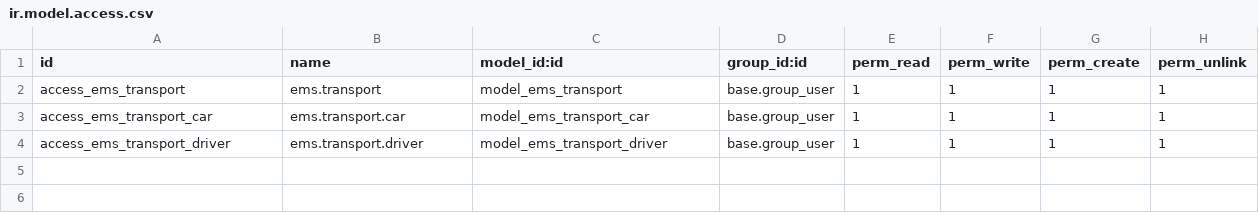
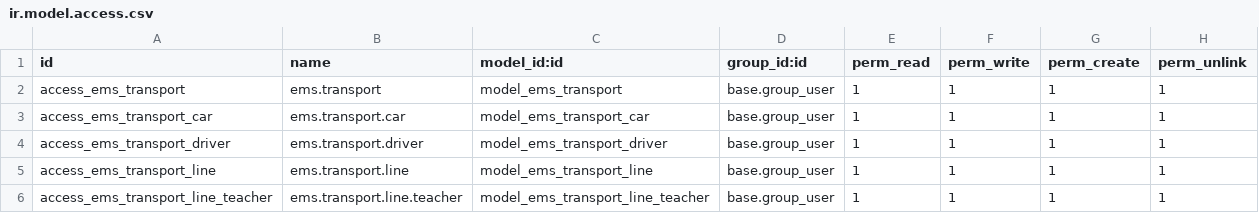
Before and after one commit to ahmadshah024/EMSN, a CSV file: ems_transport/security/ir.model.access.csv, drawn as a sheet; the diff names each change by its address in the sheet, - before the commit and + after, or states it on an @@ line.

```diff
--- a/ems_transport/security/ir.model.access.csv
+++ b/ems_transport/security/ir.model.access.csv
+row 5: access_ems_transport_line | ems.transport.line | model_ems_transport_line | base.group_user | 1 | 1 | 1 | 1
+row 6: access_ems_transport_line_teacher | ems.transport.line.teacher | model_ems_transport_line_teacher | base.group_user | 1 | 1 | 1 | 1
```
Also changed, not shown: curriculum/security/ir.model.access.csv, 13 other files.
